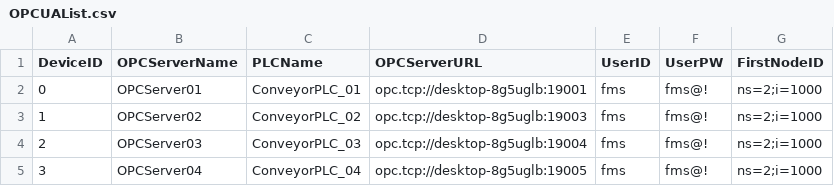
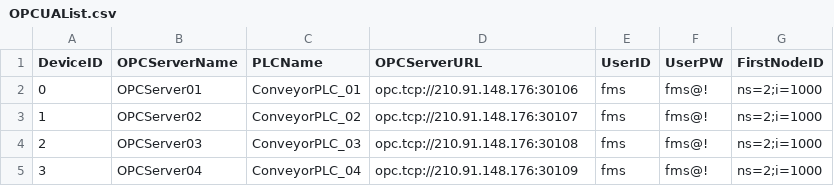
Before and after one commit to minsh0207/FMSMonitoringUI, a CSV file: FMSMonitoringUI/Config/OPCUAList.csv, drawn as a sheet.

```diff
--- a/FMSMonitoringUI/Config/OPCUAList.csv
+++ b/FMSMonitoringUI/Config/OPCUAList.csv
@@ -1,5 +1,5 @@
 DeviceID,OPCServerName,PLCName,OPCServerURL,UserID,UserPW,FirstNodeID
-0,OPCServer01,ConveyorPLC_01,opc.tcp://desktop-8g5uglb:19001,fms,fms@!,ns=2;i=1000
-1,OPCServer02,ConveyorPLC_02,opc.tcp://desktop-8g5uglb:19003,fms,fms@!,ns=2;i=1000
-2,OPCServer03,ConveyorPLC_03,opc.tcp://desktop-8g5uglb:19004,fms,fms@!,ns=2;i=1000
-3,OPCServer04,ConveyorPLC_04,opc.tcp://desktop-8g5uglb:19005,fms,fms@!,ns=2;i=1000
+0,OPCServer01,ConveyorPLC_01,opc.tcp://210.91.148.176:30106,fms,fms@!,ns=2;i=1000
+1,OPCServer02,ConveyorPLC_02,opc.tcp://210.91.148.176:30107,fms,fms@!,ns=2;i=1000
+2,OPCServer03,ConveyorPLC_03,opc.tcp://210.91.148.176:30108,fms,fms@!,ns=2;i=1000
+3,OPCServer04,ConveyorPLC_04,opc.tcp://210.91.148.176:30109,fms,fms@!,ns=2;i=1000
```
Also changed, not shown: 56 other files.
